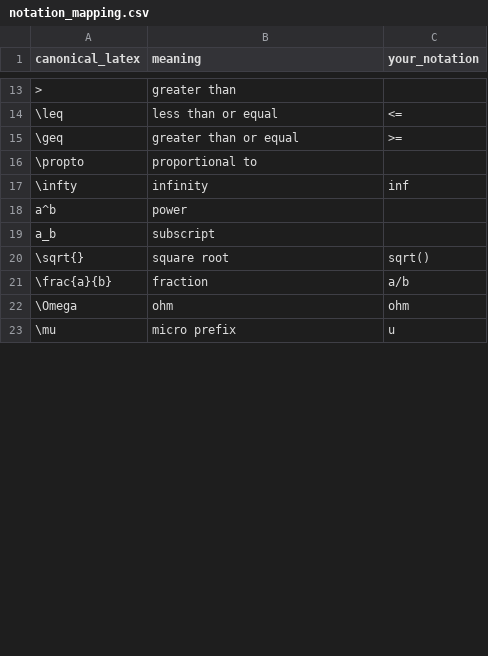
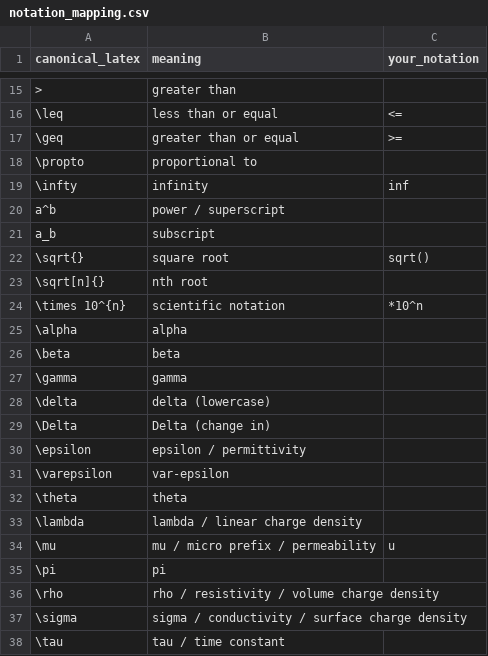
Before and after one commit to MadaoShall-1/IJCNN, a CSV file: type1/IJCNN-Qiwei/notation_mapping.csv, drawn as a sheet; only a part is shown, gaps mark what is left out; the diff covers the shown part only.

```diff
--- a/type1/IJCNN-Qiwei/notation_mapping.csv
+++ b/type1/IJCNN-Qiwei/notation_mapping.csv
@@ -17,7 +19,20 @@ canonical_latex,meaning,your_notation
 \infty,infinity,inf
-a^b,power,
+a^b,power / superscript,
 a_b,subscript,
 \sqrt{},square root,sqrt()
-\frac{a}{b},fraction,a/b
-\Omega,ohm,ohm
-\mu,micro prefix,u
+\sqrt[n]{},nth root,
+\times 10^{n},scientific notation,*10^n
+\alpha,alpha,
+\beta,beta,
+\gamma,gamma,
+\delta,delta (lowercase),
+\Delta,Delta (change in),
+\epsilon,epsilon / permittivity,
+\varepsilon,var-epsilon,
+\theta,theta,
+\lambda,lambda / linear charge density,
+\mu,mu / micro prefix / permeability,u
+\pi,pi,
+\rho,rho / resistivity / volume charge density,
+\sigma,sigma / conductivity / surface charge density,
+\tau,tau / time constant,
```
Also changed, not shown: 38 added rows, 2 removed rows, 1 moved row and 2 edited cells elsewhere in this file, 50 other files.
